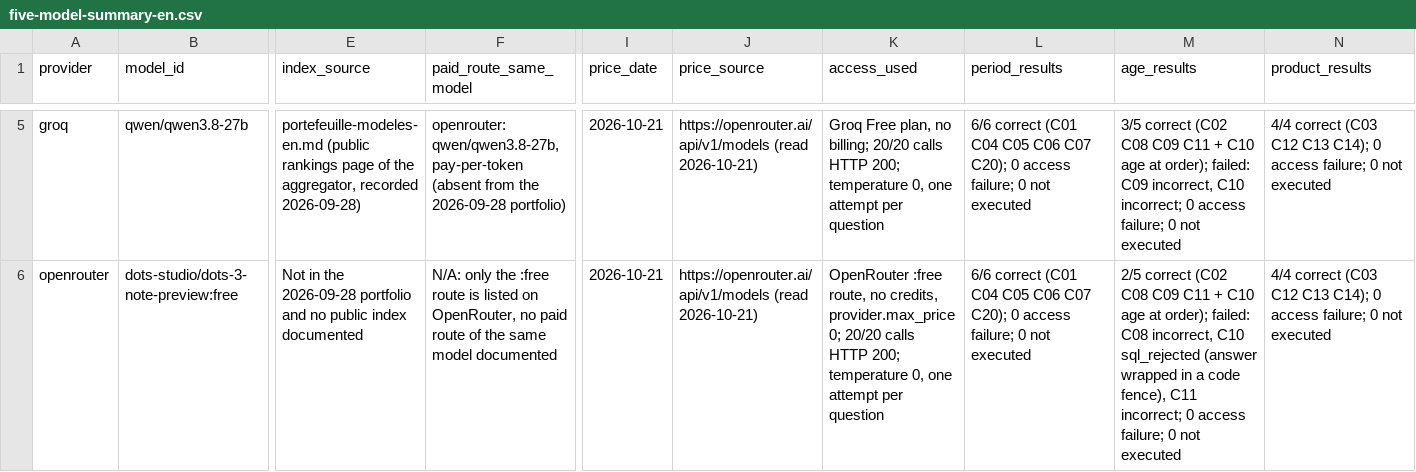
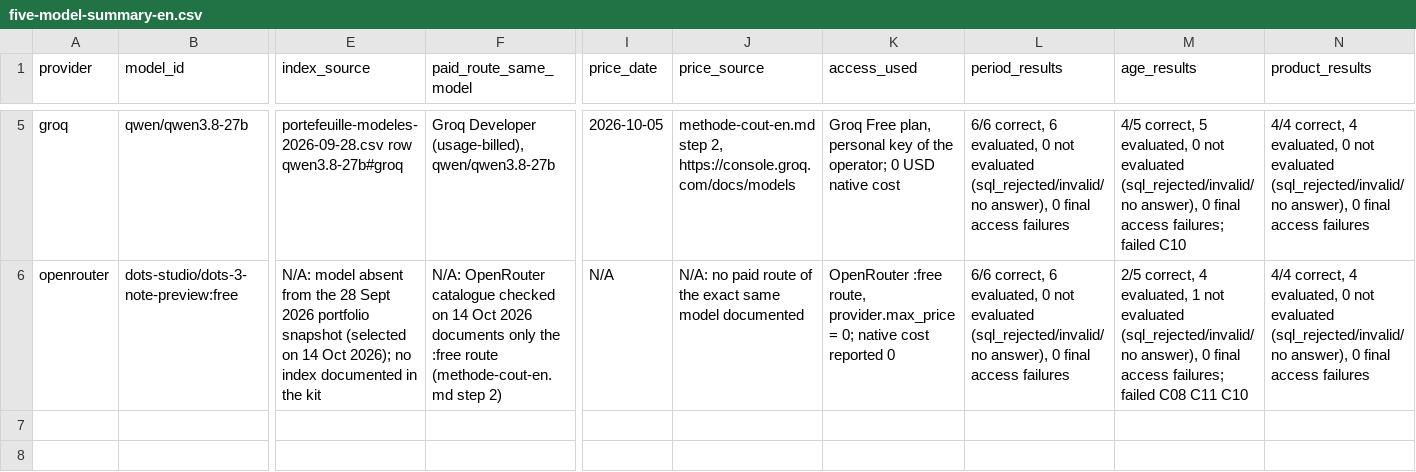
Before and after one commit to kuresad/dia4-grp2-nxtgenai, a CSV file: five-model-summary-en.csv, drawn as a sheet; only a part is shown, gaps mark what is left out; the diff covers the shown part only; the diff names each change by its address in the sheet, - before the commit and + after, or states it on an @@ line.

```diff
--- a/five-model-summary-en.csv
+++ b/five-model-summary-en.csv
-E5 (index_source): portefeuille-modeles-en.md (public rankings page of the aggregator, recorded 2026-09-28)
+E5 (index_source): portefeuille-modeles-2026-09-28.csv row qwen3.8-27b#groq
-F5 (paid_route_same_model): openrouter: qwen/qwen3.8-27b, pay-per-token (absent from the 2026-09-28 portfolio)
+F5 (paid_route_same_model): Groq Developer (usage-billed), qwen/qwen3.8-27b
-I5 (price_date): 2026-10-21
+I5 (price_date): 2026-10-05
-J5 (price_source): https://openrouter.ai/api/v1/models (read 2026-10-21)
+J5 (price_source): methode-cout-en.md step 2, https://console.groq.com/docs/models
-K5 (access_used): …Free plan, no billing; 20/20 calls HTTP 200; temperature 0, one attempt per question
+K5 (access_used): …Free plan, personal key of the operator; 0 USD native cost
-L5:L6 (period_results): 6/6 correct (C01 C04 C05 C06 C07 C20); 0 access failure; 0 not executed
+L5:L6 (period_results): 6/6 correct, 6 evaluated, 0 not evaluated (sql_rejected/invalid/no answer), 0 final access failures
-M5 (age_results): 3/5 correct (C02 C08 C09 C11 + C10 age at order); failed: C09 incorrect, C10 incorrect; 0 access failure; 0 not executed
+M5 (age_results): 4/5 correct, 5 evaluated, 0 not evaluated (sql_rejected/invalid/no answer), 0 final access failures; failed C10
-N5:N6 (product_results): 4/4 correct (C03 C12 C13 C14); 0 access failure; 0 not executed
+N5:N6 (product_results): 4/4 correct, 4 evaluated, 0 not evaluated (sql_rejected/invalid/no answer), 0 final access failures
-E6 (index_source): Not in the 2026-09-28 portfolio and no public index documented
+E6 (index_source): N/A: model absent from the 28 Sept 2026 portfolio snapshot (selected on 14 Oct 2026); no index documented in the kit
-F6 (paid_route_same_model): N/A: only the :free route is listed on OpenRouter, no paid route of the same model documented
+F6 (paid_route_same_model): N/A: OpenRouter catalogue checked on 14 Oct 2026 documents only the :free route (methode-cout-en.md step 2)
-I6 (price_date): 2026-10-21
+I6 (price_date): N/A
-J6 (price_source): https://openrouter.ai/api/v1/models (read 2026-10-21)
+J6 (price_source): N/A: no paid route of the exact same model documented
-K6 (access_used): …:free route, no credits, provider.max_price 0; 20/20 calls HTTP 200; temperature 0, one attempt per question
+K6 (access_used): …:free route, provider.max_price = 0; native cost reported 0
-M6 (age_results): 2/5 correct (C02 C08 C09 C11 + C10 age at order); failed: C08 incorrect, C10 sql_rejected (answer wrapped in a code fence), C11 incorrect; 0 access failure; 0 not executed
+M6 (age_results): 2/5 correct, 4 evaluated, 1 not evaluated (sql_rejected/invalid/no answer), 0 final access failures; failed C08 C11 C10
```
Also changed, not shown: 44 edited cells elsewhere in this file, 33 other files.
